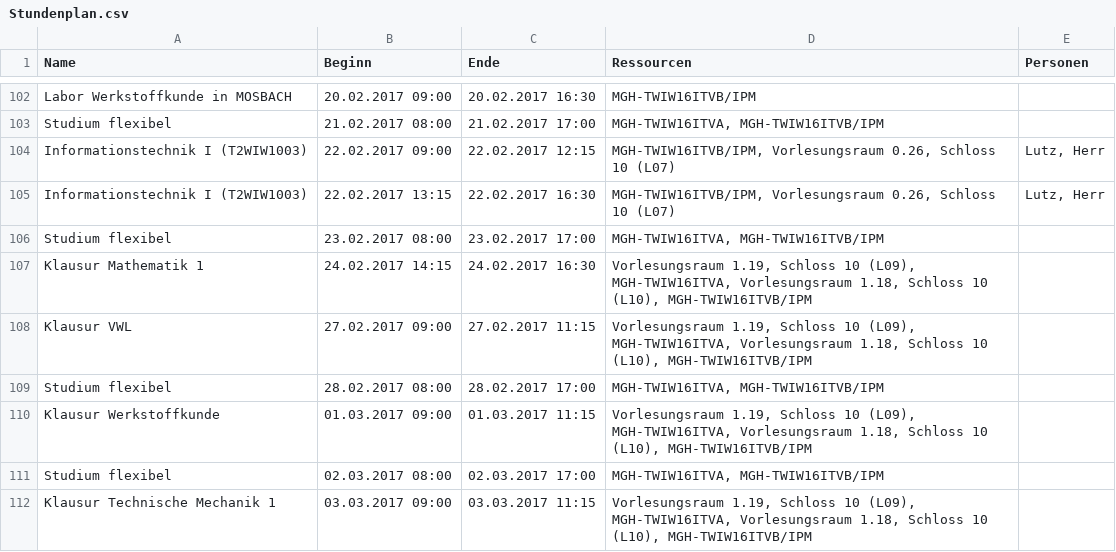
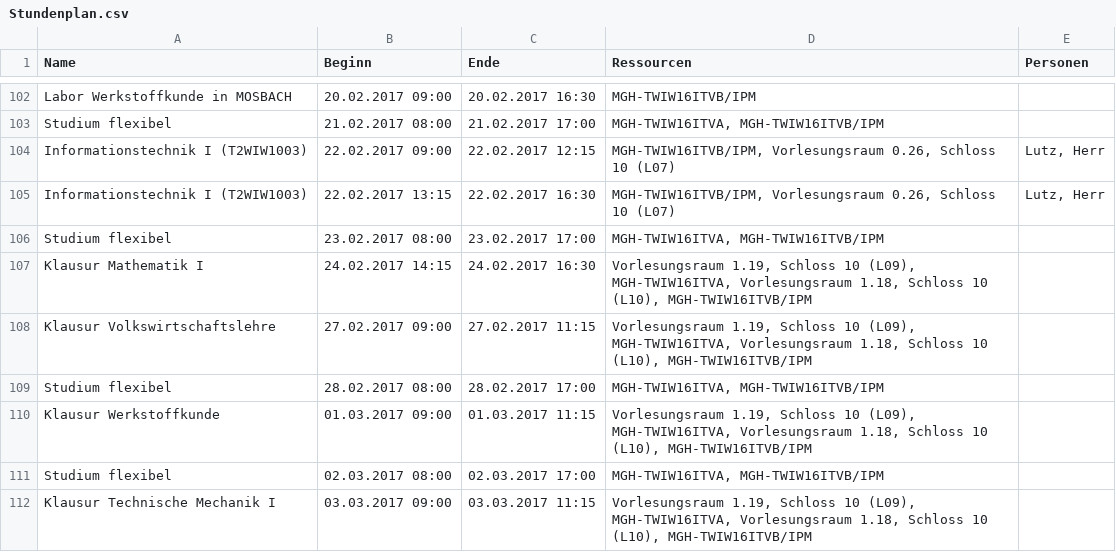
Before and after one commit to CROBG/Learnplat, a CSV file: Lernplat/Lernplat/LernplanFiles/Stundenplan.csv, drawn as a sheet; only a part is shown, gaps mark what is left out.

```diff
--- a/Lernplat/Lernplat/LernplanFiles/Stundenplan.csv
+++ b/Lernplat/Lernplat/LernplanFiles/Stundenplan.csv
@@ -106,4 +106,4 @@ Informationstechnik I (T2WIW1003);22.02.2017 13:15;22.02.2017 16:30;MGH-TWIW16IT
 Studium flexibel;23.02.2017 08:00;23.02.2017 17:00;MGH-TWIW16ITVA, MGH-TWIW16ITVB/IPM;
-Klausur Mathematik 1;24.02.2017 14:15;24.02.2017 16:30;Vorlesungsraum 1.19, Schloss 10 (L09), MGH-TWIW16ITVA, Vorlesungsraum 1.18, Schloss 10 (L10), MGH-TWIW16ITVB/IPM;
-Klausur VWL;27.02.2017 09:00;27.02.2017 11:15;Vorlesungsraum 1.19, Schloss 10 (L09), MGH-TWIW16ITVA, Vorlesungsraum 1.18, Schloss 10 (L10), MGH-TWIW16ITVB/IPM;
+Klausur Mathematik I;24.02.2017 14:15;24.02.2017 16:30;Vorlesungsraum 1.19, Schloss 10 (L09), MGH-TWIW16ITVA, Vorlesungsraum 1.18, Schloss 10 (L10), MGH-TWIW16ITVB/IPM;
+Klausur Volkswirtschaftslehre;27.02.2017 09:00;27.02.2017 11:15;Vorlesungsraum 1.19, Schloss 10 (L09), MGH-TWIW16ITVA, Vorlesungsraum 1.18, Schloss 10 (L10), MGH-TWIW16ITVB/IPM;
 Studium flexibel;28.02.2017 08:00;28.02.2017 17:00;MGH-TWIW16ITVA, MGH-TWIW16ITVB/IPM;
@@ -111,2 +111,2 @@ Klausur Werkstoffkunde;01.03.2017 09:00;01.03.2017 11:15;Vorlesungsraum 1.19, Sc
 Studium flexibel;02.03.2017 08:00;02.03.2017 17:00;MGH-TWIW16ITVA, MGH-TWIW16ITVB/IPM;
-Klausur Technische Mechanik 1;03.03.2017 09:00;03.03.2017 11:15;Vorlesungsraum 1.19, Schloss 10 (L09), MGH-TWIW16ITVA, Vorlesungsraum 1.18, Schloss 10 (L10), MGH-TWIW16ITVB/IPM;
+Klausur Technische Mechanik I;03.03.2017 09:00;03.03.2017 11:15;Vorlesungsraum 1.19, Schloss 10 (L09), MGH-TWIW16ITVA, Vorlesungsraum 1.18, Schloss 10 (L10), MGH-TWIW16ITVB/IPM;
```
Also changed, not shown: 13 other files.
